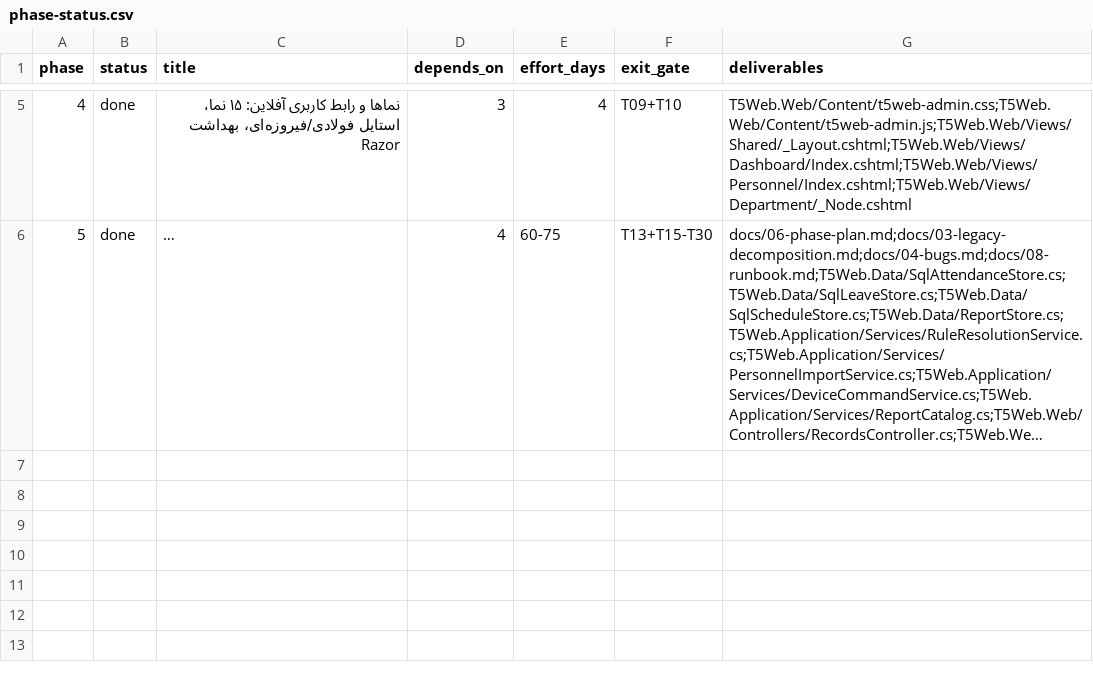
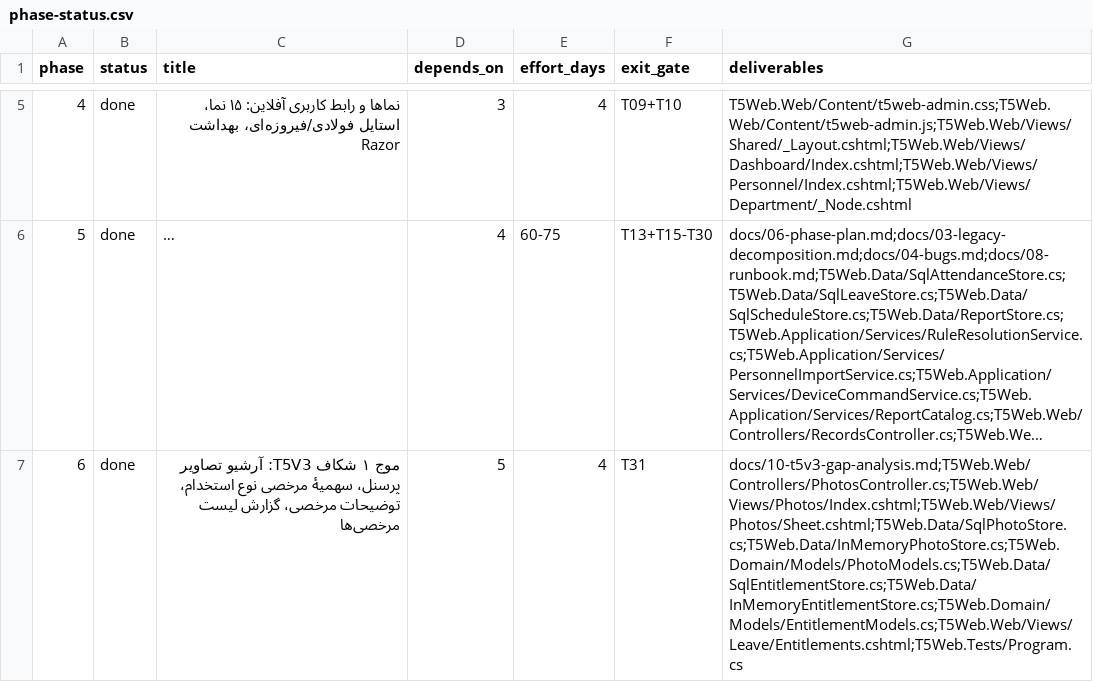
Before and after one commit to alirezarahimy-code/IO, a CSV file: src/T5Web/docs/phase-status.csv, drawn as a sheet; only a part is shown, gaps mark what is left out; long unchanged cells end in …; the diff names each change by its address in the sheet, - before the commit and + after, or states it on an @@ line.

Commit message:
T5Web wave 1: T5V3 gap analysis + photo archive, leave entitlements, leave descriptions, leaves report
docs/10 records the measured difference between the desktop client (T5V3 9.2, 81
WinForms forms, 46 *DA domains) and the web console: 46 forms fully covered, 6
partial, 11 portable gaps, 10 desktop-only by design, 8 meaningless on the web.

Wave 1 delivers the low-risk part of those gaps:
* PhotosController (Index/Image/Sheet) over [UserInfo].[Photo] - read-only, gated
  on PersonnelPhoto, 4 MB cap, content sniffed from magic bytes, private cache;
* leave entitlements per employment type ([EmpTypeLeave]) on the leave screen;
* a proved generic module for [LeaveDescription] (T5V3 frmLeaveDescription);
* the twelfth report, "لیست مرخصی‌ها" (desktop frmLeavesReport, absent from the
  legacy web portal).

Deliberately not ported: weekly work hours. [TimeTable] belongs to the device
service catalog (engine/relations.json), which the portal never connects to - the
same rule that removed the `option` module. Recorded in docs/10 §5 and asserted by
T31 so nobody re-adds it by accident.

Gates: 8 green (schema, SQL, lint, model contract, column types, legacy coverage,
relations). T31 covers the new surface; the compiler step was not run here.
Docs/tracker moved to 30 modules / 156 fields, 12 reports, 6 phases, 31 tests.

Co-authored-by: arena-agent <297053741+arena-agent@users.noreply.github.com>

```diff
--- a/src/T5Web/docs/phase-status.csv
+++ b/src/T5Web/docs/phase-status.csv
+row 7: 6 | done | موج ۱ شکاف T5V3: آرشیو تصاویر پرسنل، سهمیهٔ مرخصی نوع استخدام، توضیحات مرخصی، گزارش لیست مرخصی‌ها | 5 | 4 | T31 | docs/10-t5v3-gap-analysis.md;T5Web.Web/Controllers/PhotosController.cs;T5Web.Web/Views/Photos/Index.cshtml;T5Web.Web/Views/Photos/Sheet.cshtml;T5Web.Data/SqlPhotoStore.cs;T5Web.Data/InMemoryPhotoStore.cs;T5Web.Domain/Models/PhotoModels.cs;T5Web.Data/SqlEntitlementStore.cs;T5Web.Data/InMemoryEntitlementStore.cs;T5Web.Domain/Models/EntitlementModels.cs;T5Web.Web/Views/Leave/Entitlements.cshtml;T5Web.Tests/Program.cs
```
Also changed, not shown: 27 other files.
